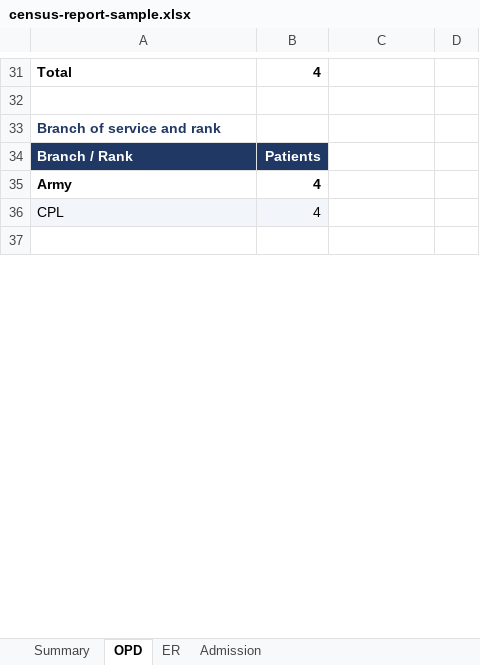
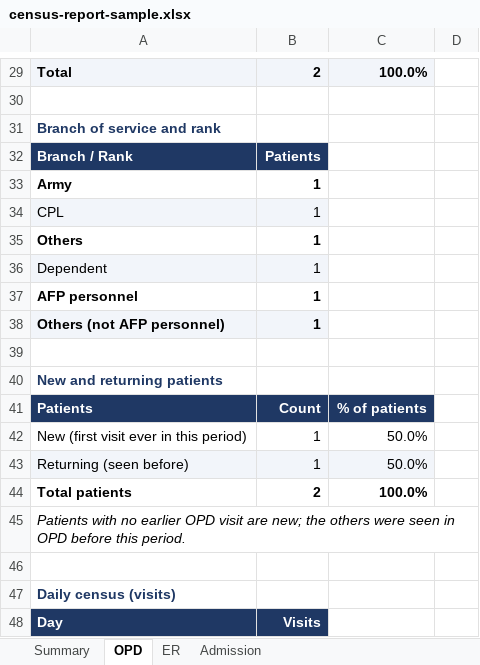
Before and after one commit to wealth128/boiler-project, an Excel workbook: docs/samples/census-report-sample.xlsx, sheet OPD, drawn as a sheet; only a part is shown, gaps mark what is left out; the shorter side is filled out with more unchanged rows; values as stored, in another font and other column widths than the file's, no borders; charts and pictures not drawn; addresses are those after the commit; the diff covers the shown part only; the diff names each change by its address in the sheet, - before the commit and + after, or states it on an @@ line.

```diff
--- a/docs/samples/census-report-sample.xlsx (sheet OPD)
+++ b/docs/samples/census-report-sample.xlsx (sheet OPD)
-A29:C29 fill: none
+A29:C29 fill: #F2F5FA
-B29: 4
+B29: 2
-C29: (empty)
+C29: 100.0%
-B33:B34: 4
+B33:B34: 1
+row 35: Others | 1
+row 36: Dependent | 1
+row 37: AFP personnel | 1
+row 38: Others (not AFP personnel) | 1
+row 39: (empty)
+row 40: New and returning patients
+row 41: Patients | Count | % of patients
+row 42: New (first visit ever in this period) | 1 | 50.0%
+row 43: Returning (seen before) | 1 | 50.0%
+row 44: Total patients | 2 | 100.0%
+row 45: Patients with no earlier OPD visit are new; the others were seen in OPD before this period.
+row 46: (empty)
+row 47: Daily census (visits)
+row 48: Day | Visits
```
Also changed, not shown: 36 added rows, 6 removed rows, 9 edited cells, cell formats and merged cells elsewhere in this sheet, sheet Summary, sheet ER, sheet Admission, 28 other files.
